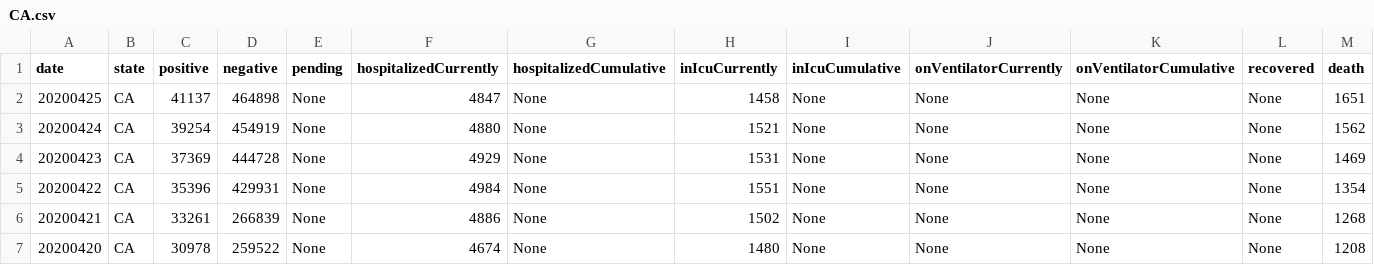
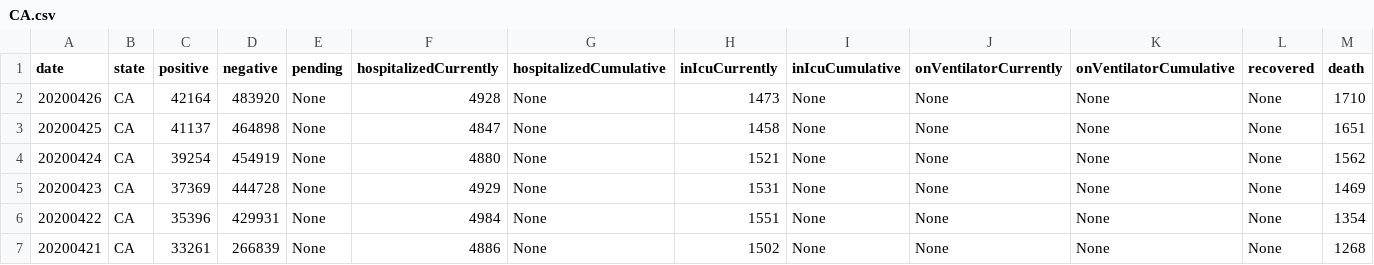
Before and after one commit to Amaal993/U.S-states-data, a CSV file: CA.csv, drawn as a sheet; only a part is shown; the shorter side is filled out with more unchanged rows; rows hold the shown columns only; the diff names each change by its address in the sheet, - before the commit and + after, or states it on an @@ line.

```diff
--- a/CA.csv
+++ b/CA.csv
+row 2: 20200426 | CA | 42164 | 483920 | None | 4928 | None | 1473 | None | None | None | None | 1710
```
Also changed, not shown: FL.csv, IL.csv, 53 other files.
